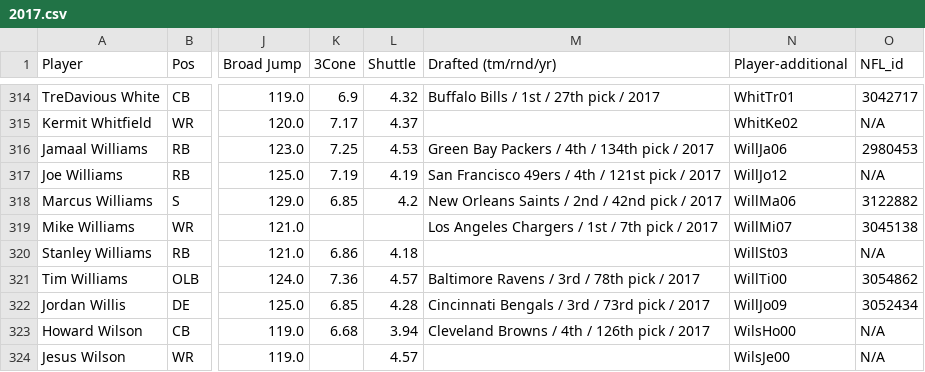
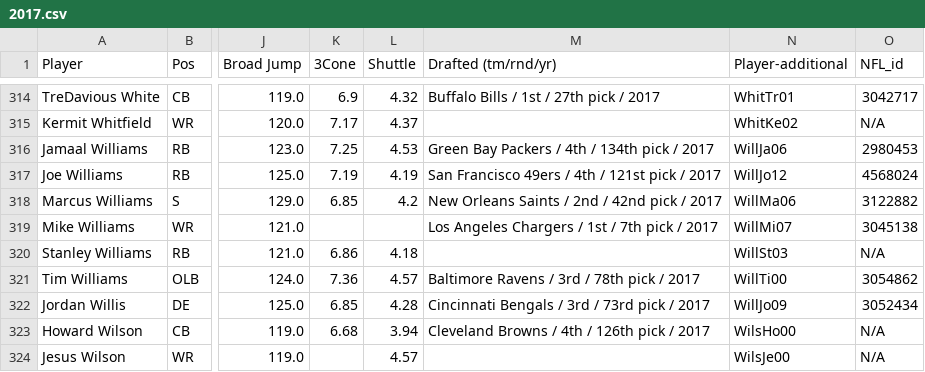
Before and after one commit to keeganasmith/NFL_Recruiting_Strategies, a CSV file: combine_data/2017.csv, drawn as a sheet; only a part is shown, gaps mark what is left out; the diff names each change by its address in the sheet, - before the commit and + after, or states it on an @@ line.

```diff
--- a/combine_data/2017.csv
+++ b/combine_data/2017.csv
-O317 (NFL_id): N/A
+O317 (NFL_id): 4568024
```
Also changed, not shown: combine_data/2015.csv, combine_data/2019.csv, 15 other files.
